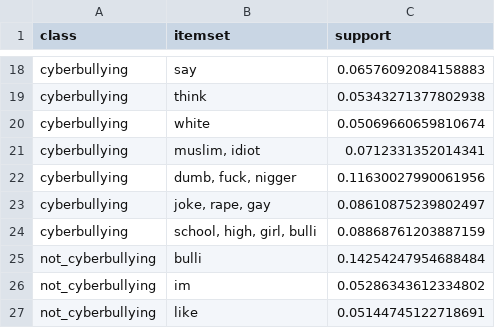
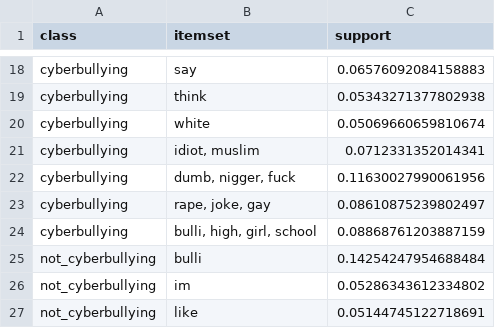
Before and after one commit to msegreto/CyberbullismDetection, a CSV file: itemset/maximal_itemsets_by_class_binary.csv, drawn as a sheet; only a part is shown, gaps mark what is left out.

```diff
--- a/itemset/maximal_itemsets_by_class_binary.csv
+++ b/itemset/maximal_itemsets_by_class_binary.csv
@@ -20,6 +20,6 @@ cyberbullying,think,0.05343271377802938
 cyberbullying,white,0.05069660659810674
-cyberbullying,"muslim, idiot",0.0712331352014341
-cyberbullying,"dumb, fuck, nigger",0.11630027990061956
-cyberbullying,"joke, rape, gay",0.08610875239802497
-cyberbullying,"school, high, girl, bulli",0.08868761203887159
+cyberbullying,"idiot, muslim",0.0712331352014341
+cyberbullying,"dumb, nigger, fuck",0.11630027990061956
+cyberbullying,"rape, joke, gay",0.08610875239802497
+cyberbullying,"bulli, high, girl, school",0.08868761203887159
 not_cyberbullying,bulli,0.14254247954688484
```
Also changed, not shown: itemset/closed_itemsets_by_class_binary.csv, itemset/closed_itemsets_by_class_multiclass.csv, 19 other files.
